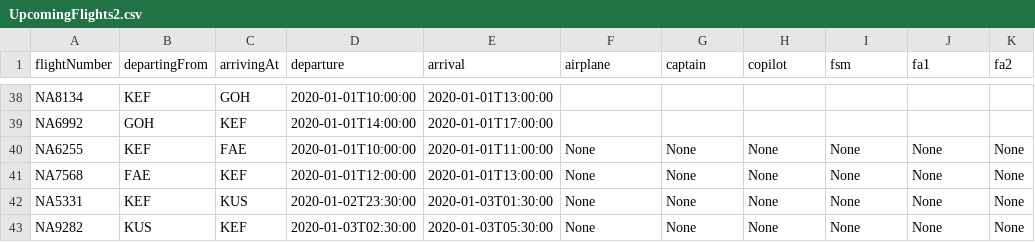
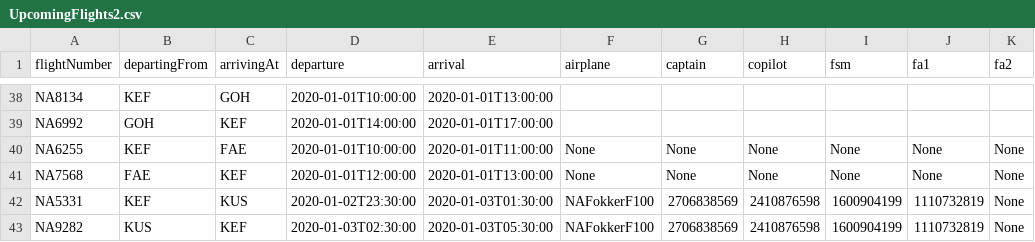
Before and after one commit to juliush16/Verklegt_1, a CSV file: Repo/UpcomingFlights2.csv, drawn as a sheet; only a part is shown, gaps mark what is left out.

```diff
--- a/Repo/UpcomingFlights2.csv
+++ b/Repo/UpcomingFlights2.csv
@@ -41,3 +41,3 @@ NA6255,KEF,FAE,2020-01-01T10:00:00,2020-01-01T11:00:00,None,None,None,None,None,
 NA7568,FAE,KEF,2020-01-01T12:00:00,2020-01-01T13:00:00,None,None,None,None,None,None
-NA5331,KEF,KUS,2020-01-02T23:30:00,2020-01-03T01:30:00,None,None,None,None,None,None
-NA9282,KUS,KEF,2020-01-03T02:30:00,2020-01-03T05:30:00,None,None,None,None,None,None
+NA5331,KEF,KUS,2020-01-02T23:30:00,2020-01-03T01:30:00,NAFokkerF100,2706838569,2410876598,1600904199,1110732819,None
+NA9282,KUS,KEF,2020-01-03T02:30:00,2020-01-03T05:30:00,NAFokkerF100,2706838569,2410876598,1600904199,1110732819,None
```
Also changed, not shown: Repo/Employee.csv, 4 other files.
